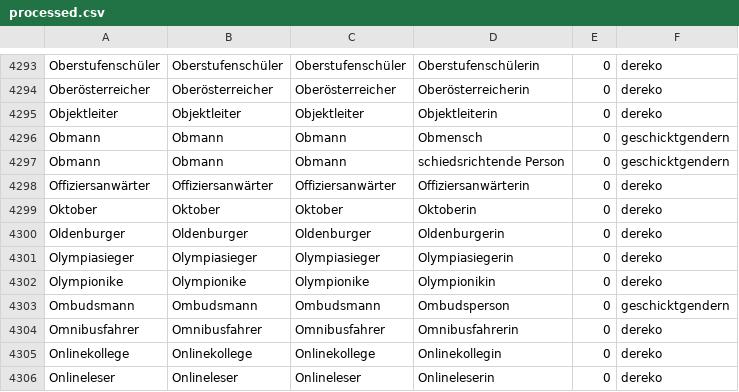
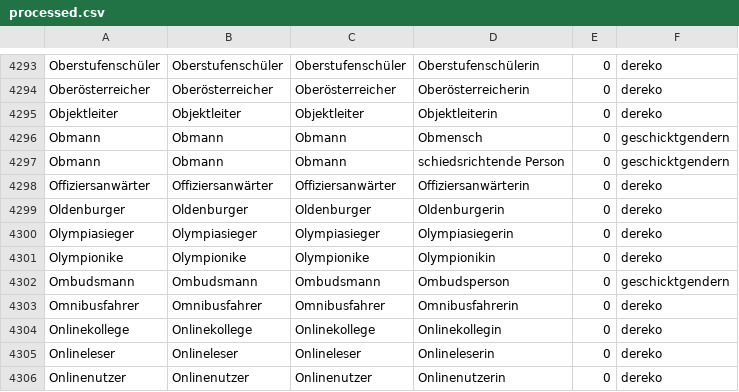
Before and after one commit to tech4germany/bam-inclusify, a CSV file: inclusify_server/data/processed.csv, drawn as a sheet; only a part is shown, gaps mark what is left out; the shorter side is filled out with more unchanged rows.

```diff
--- a/inclusify_server/data/processed.csv
+++ b/inclusify_server/data/processed.csv
@@ -4298,3 +4298,2 @@ Obmann,Obmann,Obmann,schiedsrichtende Person,0,geschicktgendern
 Offiziersanwärter,Offiziersanwärter,Offiziersanwärter,Offiziersanwärterin,0,dereko
-Oktober,Oktober,Oktober,Oktoberin,0,dereko
 Oldenburger,Oldenburger,Oldenburger,Oldenburgerin,0,dereko
```
Also changed, not shown: inclusify_server/data/unified.csv, 1 other file.
